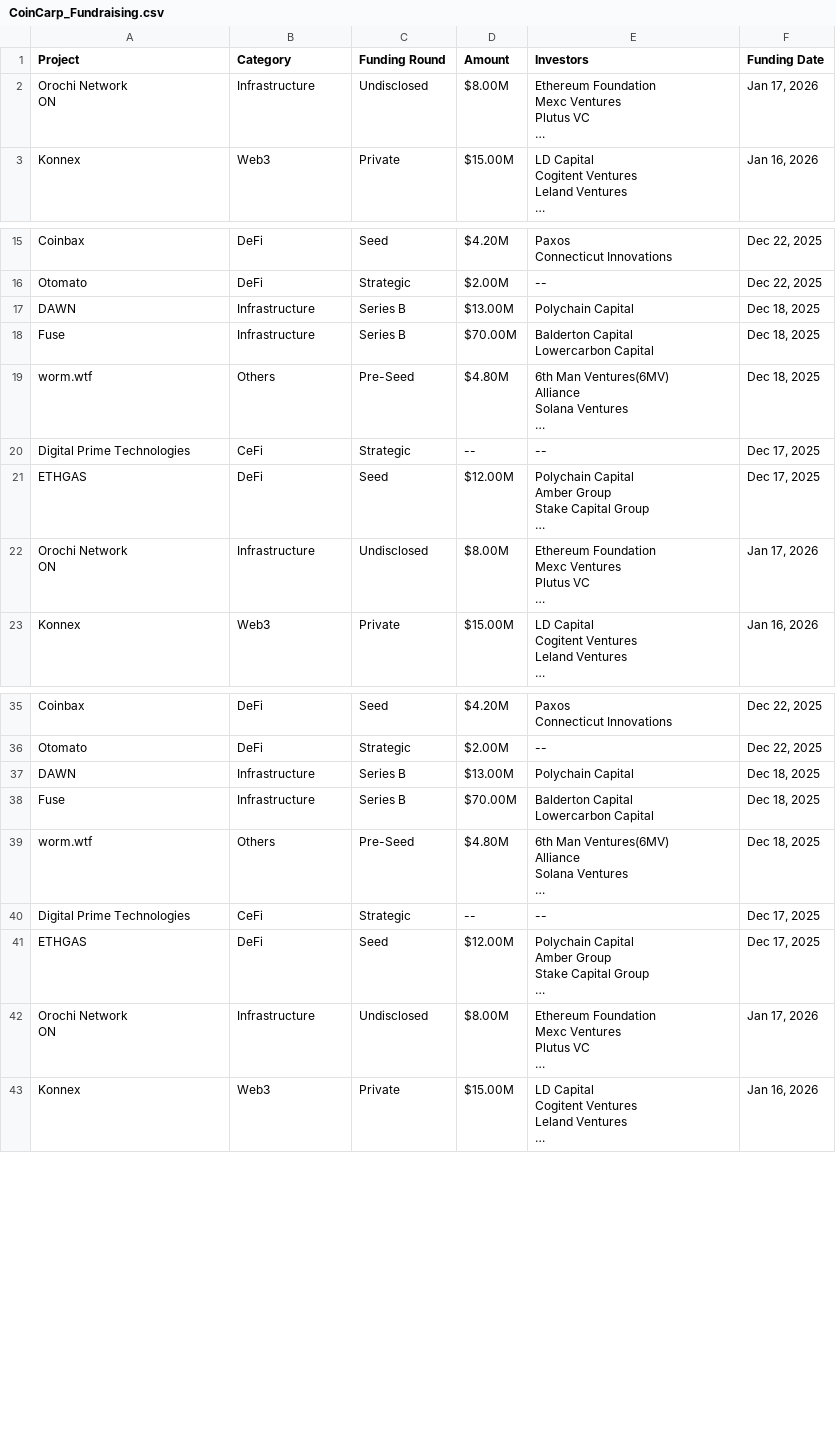
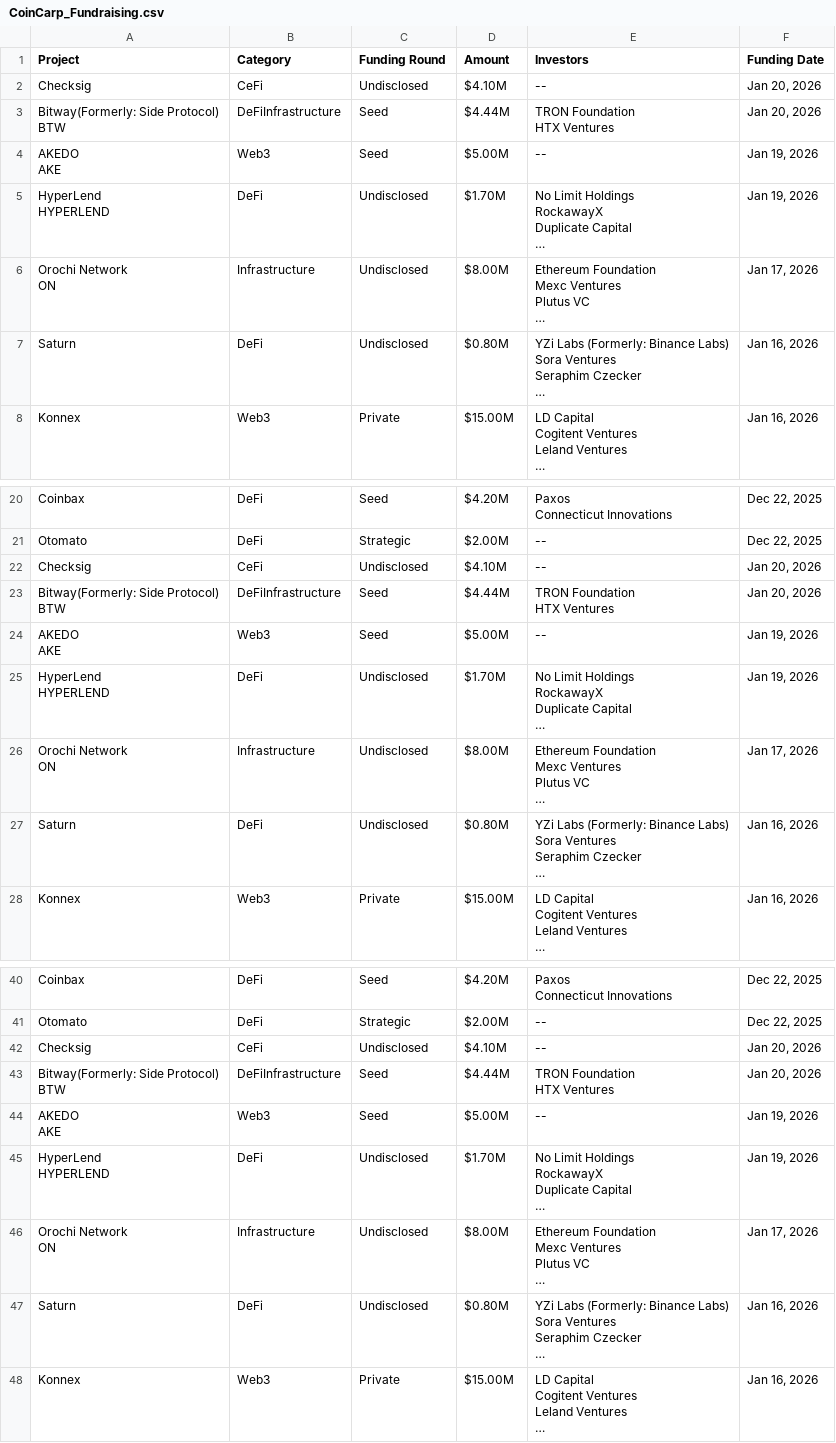
Before and after one commit to rfrm-dao/Funraised-Tokens, a CSV file: CoinCarp_Fundraising.csv, drawn as a sheet; only a part is shown, gaps mark what is left out; removed rows and columns are numbered as before the commit, all else as after; ↵ is a line break in a cell; the diff covers the shown part only; the diff names each change by its address in the sheet, - before the commit and + after, or states it on an @@ line.

```diff
--- a/CoinCarp_Fundraising.csv
+++ b/CoinCarp_Fundraising.csv
+row 2: Checksig | CeFi | Undisclosed | $4.10M | -- | Jan 20, 2026
+row 3: Bitway(Formerly: Side Protocol) ↵ BTW | DeFiInfrastructure | Seed | $4.44M | TRON Foundation ↵ HTX Ventures | Jan 20, 2026
+row 4: AKEDO ↵ AKE | Web3 | Seed | $5.00M | -- | Jan 19, 2026
+row 5: HyperLend ↵ HYPERLEND | DeFi | Undisclosed | $1.70M | No Limit Holdings ↵ RockawayX ↵ Duplicate Capital ↵ … | Jan 19, 2026
+row 7: Saturn | DeFi | Undisclosed | $0.80M | YZi Labs (Formerly: Binance Labs) ↵ Sora Ventures ↵ Seraphim Czecker ↵ … | Jan 16, 2026
-row 17: DAWN | Infrastructure | Series B | $13.00M | Polychain Capital | Dec 18, 2025
-row 18: Fuse | Infrastructure | Series B | $70.00M | Balderton Capital ↵ Lowercarbon Capital | Dec 18, 2025
-row 19: worm.wtf | Others | Pre-Seed | $4.80M | 6th Man Ventures(6MV) ↵ Alliance ↵ Solana Ventures ↵ … | Dec 18, 2025
-row 20: Digital Prime Technologies | CeFi | Strategic | -- | -- | Dec 17, 2025
-row 21: ETHGAS | DeFi | Seed | $12.00M | Polychain Capital ↵ Amber Group ↵ Stake Capital Group ↵ … | Dec 17, 2025
+row 22: Checksig | CeFi | Undisclosed | $4.10M | -- | Jan 20, 2026
+row 23: Bitway(Formerly: Side Protocol) ↵ BTW | DeFiInfrastructure | Seed | $4.44M | TRON Foundation ↵ HTX Ventures | Jan 20, 2026
+row 24: AKEDO ↵ AKE | Web3 | Seed | $5.00M | -- | Jan 19, 2026
+row 25: HyperLend ↵ HYPERLEND | DeFi | Undisclosed | $1.70M | No Limit Holdings ↵ RockawayX ↵ Duplicate Capital ↵ … | Jan 19, 2026
+row 27: Saturn | DeFi | Undisclosed | $0.80M | YZi Labs (Formerly: Binance Labs) ↵ Sora Ventures ↵ Seraphim Czecker ↵ … | Jan 16, 2026
-row 37: DAWN | Infrastructure | Series B | $13.00M | Polychain Capital | Dec 18, 2025
-row 38: Fuse | Infrastructure | Series B | $70.00M | Balderton Capital ↵ Lowercarbon Capital | Dec 18, 2025
-row 39: worm.wtf | Others | Pre-Seed | $4.80M | 6th Man Ventures(6MV) ↵ Alliance ↵ Solana Ventures ↵ … | Dec 18, 2025
-row 40: Digital Prime Technologies | CeFi | Strategic | -- | -- | Dec 17, 2025
-row 41: ETHGAS | DeFi | Seed | $12.00M | Polychain Capital ↵ Amber Group ↵ Stake Capital Group ↵ … | Dec 17, 2025
+row 42: Checksig | CeFi | Undisclosed | $4.10M | -- | Jan 20, 2026
+row 43: Bitway(Formerly: Side Protocol) ↵ BTW | DeFiInfrastructure | Seed | $4.44M | TRON Foundation ↵ HTX Ventures | Jan 20, 2026
+row 44: AKEDO ↵ AKE | Web3 | Seed | $5.00M | -- | Jan 19, 2026
+row 45: HyperLend ↵ HYPERLEND | DeFi | Undisclosed | $1.70M | No Limit Holdings ↵ RockawayX ↵ Duplicate Capital ↵ … | Jan 19, 2026
+row 47: Saturn | DeFi | Undisclosed | $0.80M | YZi Labs (Formerly: Binance Labs) ↵ Sora Ventures ↵ Seraphim Czecker ↵ … | Jan 16, 2026
```
Also changed, not shown: 5 removed rows elsewhere in this file, 1 other file.
